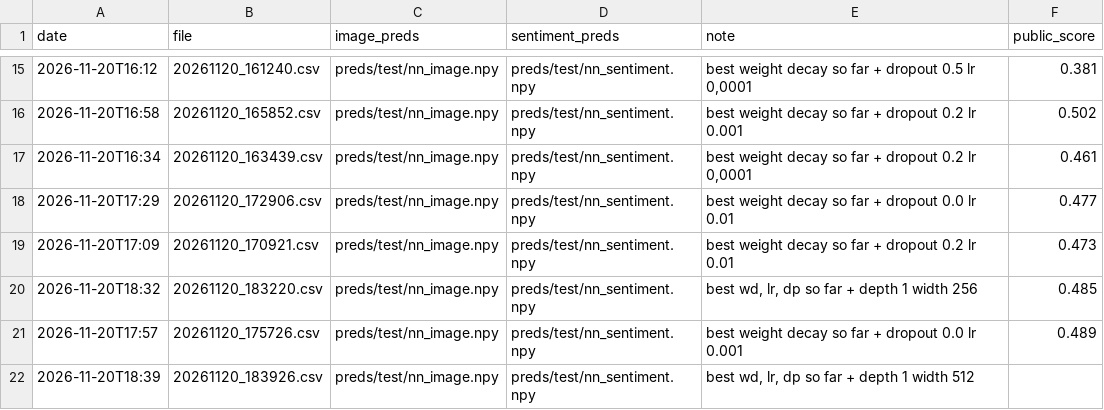
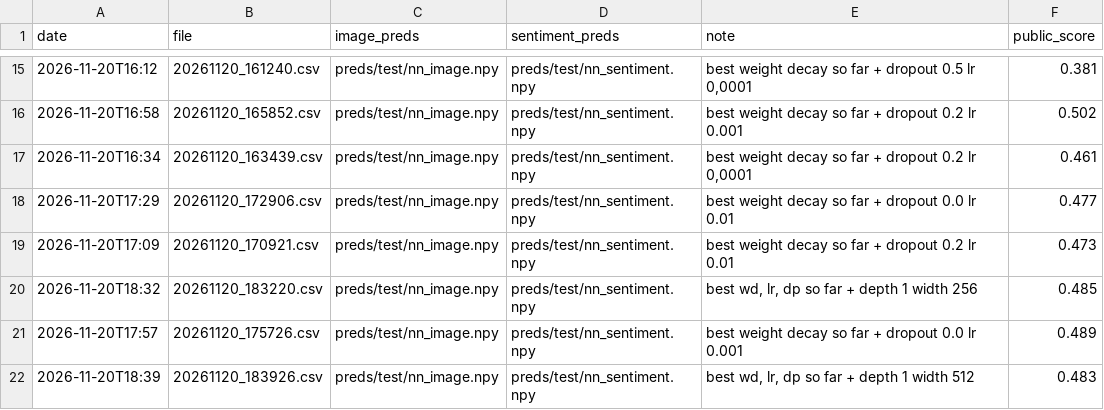
Before and after one commit to Guac162/Comp472_Team14, a CSV file: results/submissions_log.csv, drawn as a sheet; only a part is shown, gaps mark what is left out.

Commit message:
Update submissions_log.csv

```diff
--- a/results/submissions_log.csv
+++ b/results/submissions_log.csv
@@ -21,2 +21,2 @@ date,file,image_preds,sentiment_preds,note,public_score
 2026-11-20T17:57,20261120_175726.csv,preds/test/nn_image.npy,preds/test/nn_sentiment.npy,best weight decay so far + dropout 0.0 lr 0.001,0.489
-2026-11-20T18:39,20261120_183926.csv,preds/test/nn_image.npy,preds/test/nn_sentiment.npy,"best wd, lr, dp so far + depth 1 width 512",
+2026-11-20T18:39,20261120_183926.csv,preds/test/nn_image.npy,preds/test/nn_sentiment.npy,"best wd, lr, dp so far + depth 1 width 512",0.483
```
